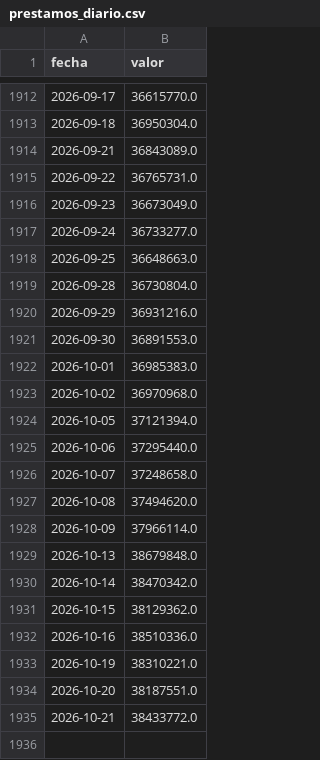
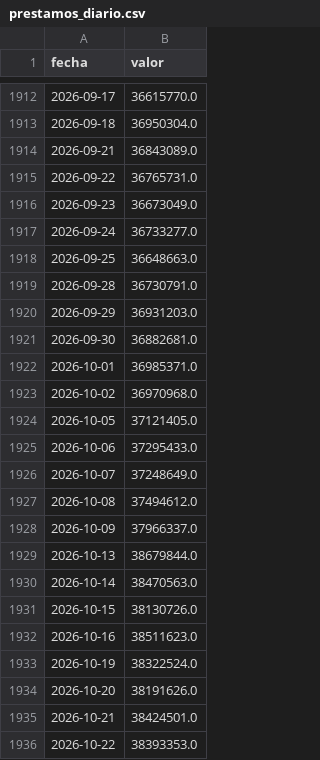
Before and after one commit to rodrigotperelsztein-source/indicador-adelantado, a CSV file: data/insumos/prestamos_diario.csv, drawn as a sheet; only a part is shown, gaps mark what is left out.

```diff
--- a/data/insumos/prestamos_diario.csv
+++ b/data/insumos/prestamos_diario.csv
@@ -1918,18 +1918,19 @@ fecha,valor
 2026-09-25,36648663.0
-2026-09-28,36730804.0
-2026-09-29,36931216.0
-2026-09-30,36891553.0
-2026-10-01,36985383.0
+2026-09-28,36730791.0
+2026-09-29,36931203.0
+2026-09-30,36882681.0
+2026-10-01,36985371.0
 2026-10-02,36970968.0
-2026-10-05,37121394.0
-2026-10-06,37295440.0
-2026-10-07,37248658.0
-2026-10-08,37494620.0
-2026-10-09,37966114.0
-2026-10-13,38679848.0
-2026-10-14,38470342.0
-2026-10-15,38129362.0
-2026-10-16,38510336.0
-2026-10-19,38310221.0
-2026-10-20,38187551.0
-2026-10-21,38433772.0
+2026-10-05,37121405.0
+2026-10-06,37295433.0
+2026-10-07,37248649.0
+2026-10-08,37494612.0
+2026-10-09,37966337.0
+2026-10-13,38679844.0
+2026-10-14,38470563.0
+2026-10-15,38130726.0
+2026-10-16,38511623.0
+2026-10-19,38322524.0
+2026-10-20,38191626.0
+2026-10-21,38424501.0
+2026-10-22,38393353.0
```
Also changed, not shown: data/insumos/prestamos.csv, 1 other file.
